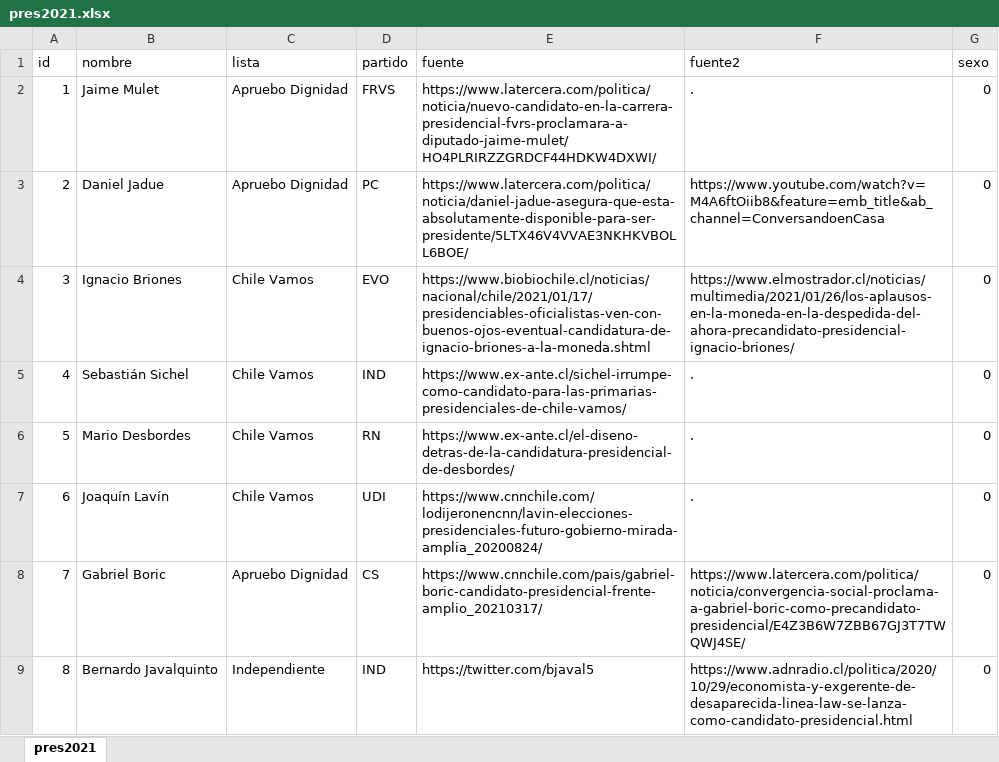
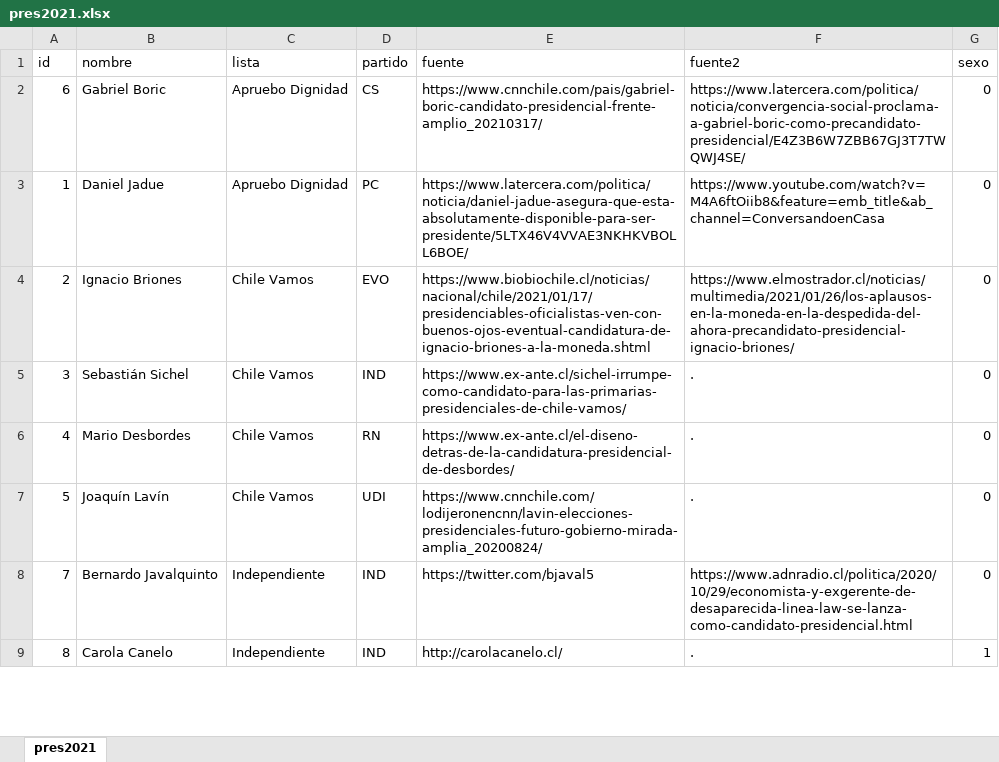
Before and after one commit to tresquintos/candidatos, an Excel workbook: presidentes 2021/pres2021.xlsx, sheet pres2021, drawn as a sheet; only a part is shown; values as stored, in another font and other column widths than the file's, no cell formats; removed rows and columns are numbered as before the commit, all else as after; the diff covers the shown part only; the diff names each change by its address in the sheet, - before the commit and + after, or states it on an @@ line.

```diff
--- a/presidentes 2021/pres2021.xlsx (sheet pres2021)
+++ b/presidentes 2021/pres2021.xlsx (sheet pres2021)
+row 2: 6 | Gabriel Boric | Apruebo Dignidad | CS | https://www.cnnchile.com/pais/gabriel-boric-candidato-presidencial-frente-amplio_20210317/ | https://www.latercera.com/politica/noticia/convergencia-social-proclama-a-gabriel-boric-como-precandidato-presidencial/E4Z3B6W7ZBB67GJ3T7TWQWJ4SE/ | 0
-B3 (nombre): Jaime Mulet
+B3 (nombre): Daniel Jadue
-D3 (partido): FRVS
+D3 (partido): PC
-E3 (fuente): https://www.latercera.com/politica/noticia/nuevo-candidato-en-la-carrera-presidencial-fvrs-proclamara-a-diputado-jaime-mulet/HO4PLRIRZZGRDCF44HDKW4DXWI/
+E3 (fuente): https://www.latercera.com/politica/noticia/daniel-jadue-asegura-que-esta-absolutamente-disponible-para-ser-presidente/5LTX46V4VVAE3NKHKVBOLL6BOE/
-F3 (fuente2): .
+F3 (fuente2): https://www.youtube.com/watch?v=M4A6ftOiib8&feature=emb_title&ab_channel=ConversandoenCasa
-B4 (nombre): Daniel Jadue
+B4 (nombre): Ignacio Briones
-C4 (lista): Apruebo Dignidad
+C4 (lista): Chile Vamos
-D4 (partido): PC
+D4 (partido): EVO
-E4 (fuente): https://www.latercera.com/politica/noticia/daniel-jadue-asegura-que-esta-absolutamente-disponible-para-ser-presidente/5LTX46V4VVAE3NKHKVBOLL6BOE/
+E4 (fuente): https://www.biobiochile.cl/noticias/nacional/chile/2021/01/17/presidenciables-oficialistas-ven-con-buenos-ojos-eventual-candidatura-de-ignacio-briones-a-la-moneda.shtml
-F4 (fuente2): https://www.youtube.com/watch?v=M4A6ftOiib8&feature=emb_title&ab_channel=ConversandoenCasa
+F4 (fuente2): https://www.elmostrador.cl/noticias/multimedia/2021/01/26/los-aplausos-en-la-moneda-en-la-despedida-del-ahora-precandidato-presidencial-ignacio-briones/
-B5 (nombre): Ignacio Briones
+B5 (nombre): Sebastián Sichel
-D5 (partido): EVO
+D5 (partido): IND
-E5 (fuente): https://www.biobiochile.cl/noticias/nacional/chile/2021/01/17/presidenciables-oficialistas-ven-con-buenos-ojos-eventual-candidatura-de-ignacio-briones-a-la-moneda.shtml
+E5 (fuente): https://www.ex-ante.cl/sichel-irrumpe-como-candidato-para-las-primarias-presidenciales-de-chile-vamos/
-F5 (fuente2): https://www.elmostrador.cl/noticias/multimedia/2021/01/26/los-aplausos-en-la-moneda-en-la-despedida-del-ahora-precandidato-presidencial-ignacio-briones/
+F5 (fuente2): .
-B6 (nombre): Sebastián Sichel
+B6 (nombre): Mario Desbordes
-D6 (partido): IND
+D6 (partido): RN
-E6 (fuente): https://www.ex-ante.cl/sichel-irrumpe-como-candidato-para-las-primarias-presidenciales-de-chile-vamos/
+E6 (fuente): https://www.ex-ante.cl/el-diseno-detras-de-la-candidatura-presidencial-de-desbordes/
-B7 (nombre): Mario Desbordes
+B7 (nombre): Joaquín Lavín
-D7 (partido): RN
+D7 (partido): UDI
-E7 (fuente): https://www.ex-ante.cl/el-diseno-detras-de-la-candidatura-presidencial-de-desbordes/
+E7 (fuente): https://www.cnnchile.com/lodijeronencnn/lavin-elecciones-presidenciales-futuro-gobierno-mirada-amplia_20200824/
-row 7: 6 | Joaquín Lavín | Chile Vamos | UDI | https://www.cnnchile.com/lodijeronencnn/lavin-elecciones-presidenciales-futuro-gobierno-mirada-amplia_20200824/ | . | 0
-B8 (nombre): Gabriel Boric
+B8 (nombre): Bernardo Javalquinto
-C8 (lista): Apruebo Dignidad
+C8 (lista): Independiente
-D8 (partido): CS
+D8 (partido): IND
-E8 (fuente): https://www.cnnchile.com/pais/gabriel-boric-candidato-presidencial-frente-amplio_20210317/
+E8 (fuente): https://twitter.com/bjaval5
-F8 (fuente2): https://www.latercera.com/politica/noticia/convergencia-social-proclama-a-gabriel-boric-como-precandidato-presidencial/E4Z3B6W7ZBB67GJ3T7TWQWJ4SE/
+F8 (fuente2): https://www.adnradio.cl/politica/2020/10/29/economista-y-exgerente-de-desaparecida-linea-law-se-lanza-como-candidato-presidencial.html
-B9 (nombre): Bernardo Javalquinto
+B9 (nombre): Carola Canelo
-E9 (fuente): https://twitter.com/bjaval5
+E9 (fuente): http://carolacanelo.cl/
-F9 (fuente2): https://www.adnradio.cl/politica/2020/10/29/economista-y-exgerente-de-desaparecida-linea-law-se-lanza-como-candidato-presidencial.html
+F9 (fuente2): .
-G9 (sexo): 0
+G9 (sexo): 1
```
Also changed, not shown: 1 removed row and 12 edited cells elsewhere in this sheet, cell formats, 1 other file.
